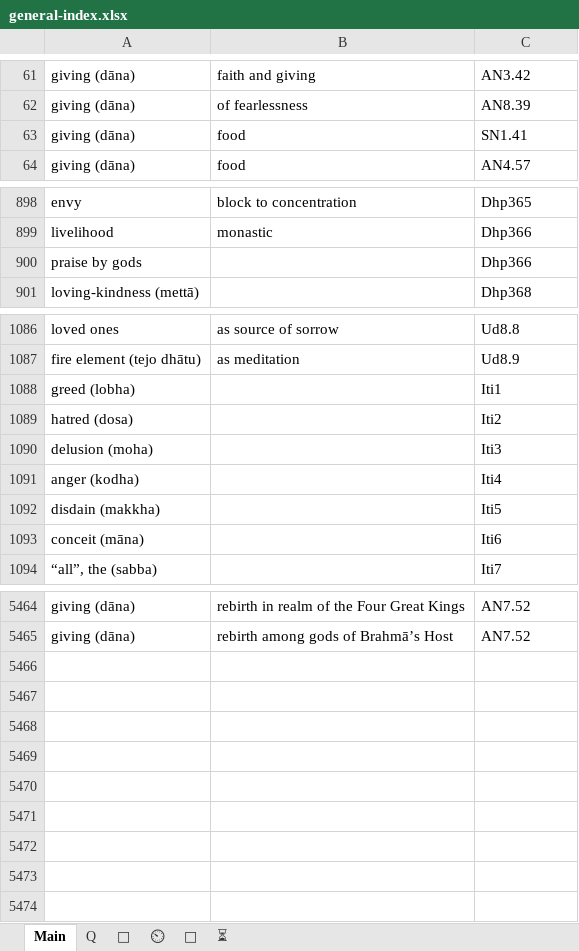
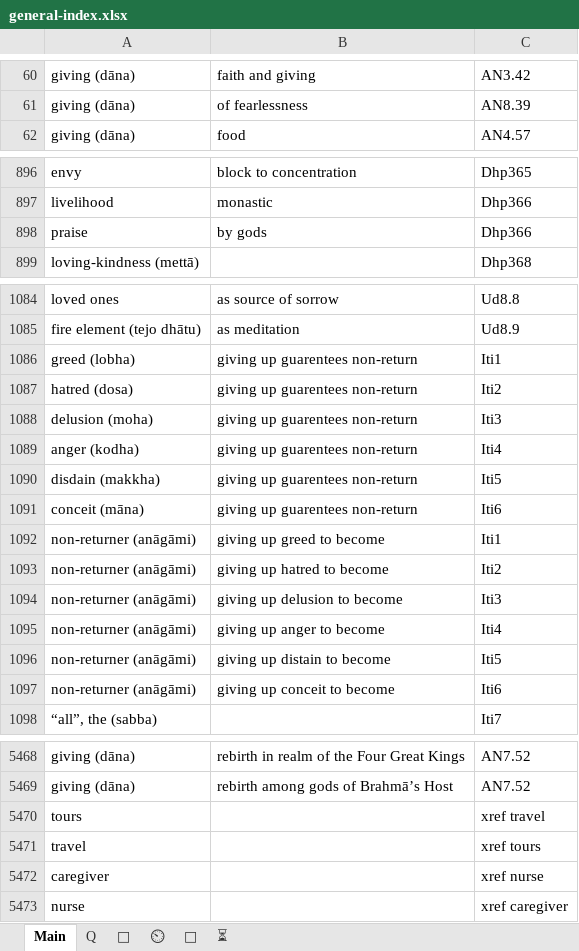
Before and after one commit to thesunshade/sutta-index, an Excel workbook: src/data/general-index.xlsx, sheet Main, drawn as a sheet; only a part is shown, gaps mark what is left out; values as stored, in another font and other column widths than the file's, no borders; removed rows and columns are numbered as before the commit, all else as after; the diff covers the shown part only; the diff names each change by its address in the sheet, - before the commit and + after, or states it on an @@ line.

```diff
--- a/src/data/general-index.xlsx (sheet Main)
+++ b/src/data/general-index.xlsx (sheet Main)
-row 63: giving (dāna) | food | SN1.41
-row 900: praise by gods |  | Dhp366
+row 898: praise | by gods | Dhp366
-B1086:B1091: (empty)
+B1086:B1091: giving up guarentees non-return
+row 1092: non-returner (anāgāmi) | giving up greed to become | Iti1
+row 1093: non-returner (anāgāmi) | giving up hatred to become | Iti2
+row 1094: non-returner (anāgāmi) | giving up delusion to become | Iti3
+row 1095: non-returner (anāgāmi) | giving up anger to become | Iti4
+row 1096: non-returner (anāgāmi) | giving up distain to become | Iti5
+row 1097: non-returner (anāgāmi) | giving up conceit to become | Iti6
+row 5470: tours |  | xref travel
+row 5471: travel |  | xref tours
+row 5472: caregiver |  | xref nurse
+row 5473: nurse |  | xref caregiver
```
Also changed, not shown: 1 removed row and 44 edited cells elsewhere in this sheet, 7 other files.
